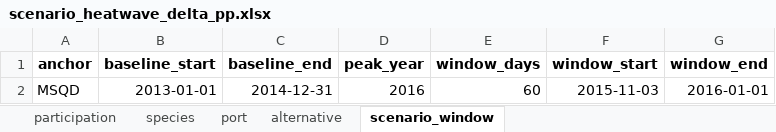
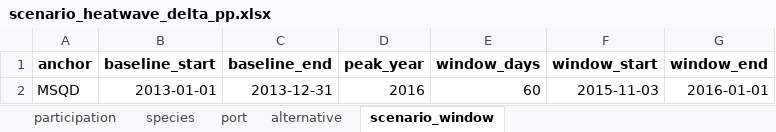
Before and after one commit to futureseas/EconAnalysis, an Excel workbook: Participation/R/output/scenarios/scenario_heatwave_delta_pp.xlsx, sheet scenario_window, drawn as a sheet; values as stored, in another font and other column widths than the file's, no borders; the diff names each change by its address in the sheet, - before the commit and + after, or states it on an @@ line.

```diff
--- a/Participation/R/output/scenarios/scenario_heatwave_delta_pp.xlsx (sheet scenario_window)
+++ b/Participation/R/output/scenarios/scenario_heatwave_delta_pp.xlsx (sheet scenario_window)
-C2 (baseline_end): 2014-12-31
+C2 (baseline_end): 2013-12-31
```
Also changed, not shown: sheet alternative, sheet port, sheet species, sheet participation, 11 other files.
